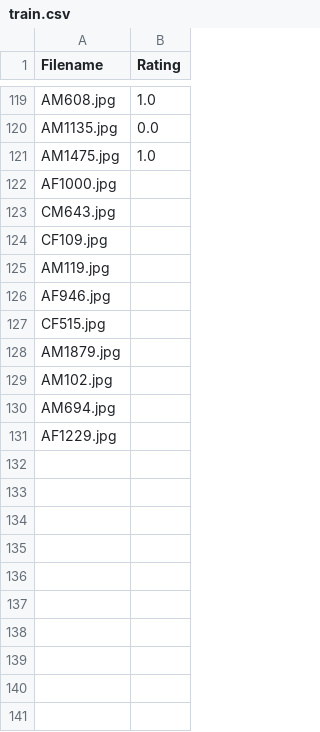
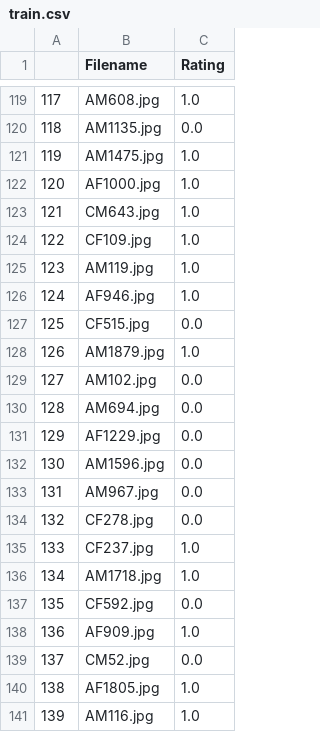
Before and after one commit to ajay-naidu-96/IDAI-720, a CSV file: assignments/data/train.csv, drawn as a sheet; only a part is shown, gaps mark what is left out; addresses are those after the commit; the diff names each change by its address in the sheet, - before the commit and + after, or states it on an @@ line.

Commit message:
active train 3

```diff
--- a/assignments/data/train.csv
+++ b/assignments/data/train.csv
+column A, rows 119-131: 117 | 118 | 119 | 120 | 121 | 122 | 123 | 124 | 125 | 126 | 127 | 128 | 129
-C122:C126 (Rating): (empty)
+C122:C126 (Rating): 1.0
-C127 (Rating): (empty)
+C127 (Rating): 0.0
-C128 (Rating): (empty)
+C128 (Rating): 1.0
-C129:C131 (Rating): (empty)
+C129:C131 (Rating): 0.0
+row 132: 130 | AM1596.jpg | 0.0
+row 133: 131 | AM967.jpg | 0.0
+row 134: 132 | CF278.jpg | 0.0
+row 135: 133 | CF237.jpg | 1.0
+row 136: 134 | AM1718.jpg | 1.0
+row 137: 135 | CF592.jpg | 0.0
+row 138: 136 | AF909.jpg | 1.0
+row 139: 137 | CM52.jpg | 0.0
+row 140: 138 | AF1805.jpg | 1.0
+row 141: 139 | AM116.jpg | 1.0
```
Also changed, not shown: assignments/data/pool.csv, 1 other file.
